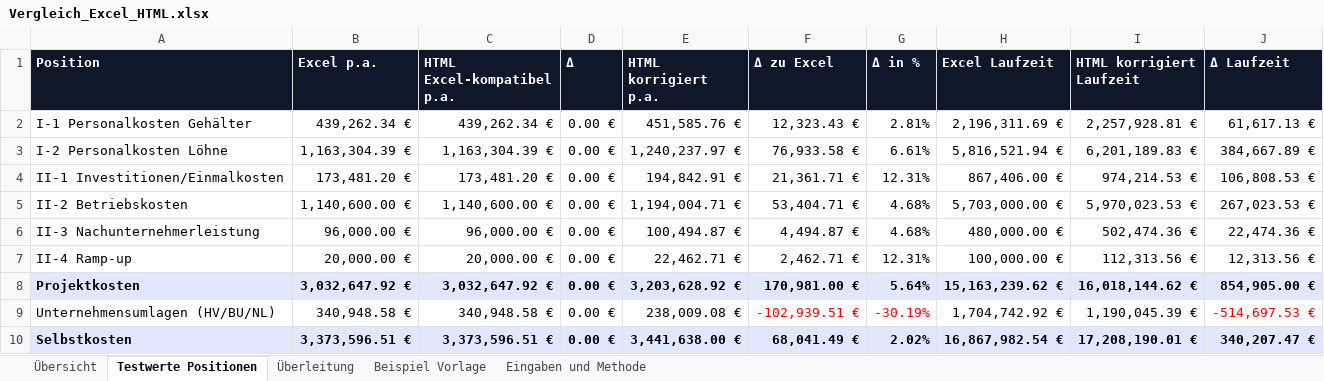
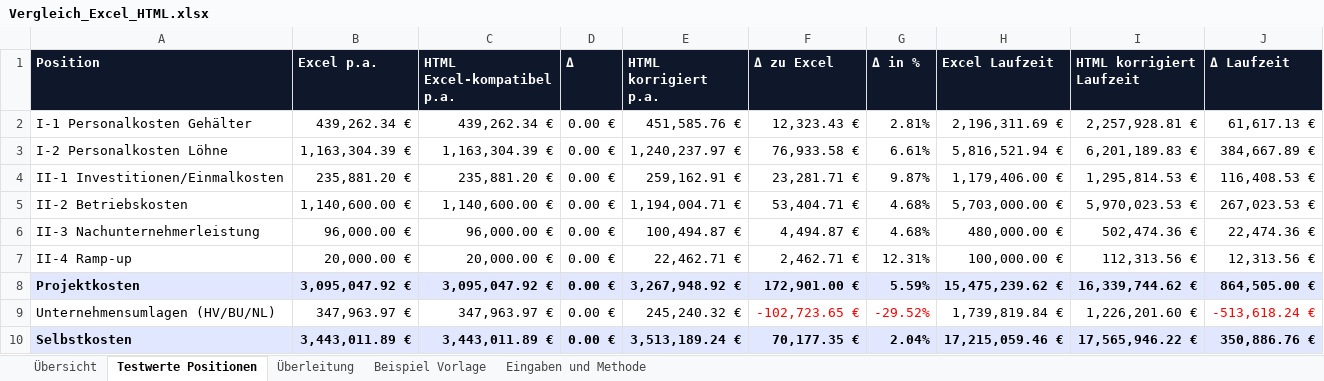
Before and after one commit to lohmse-oss/Lagerplaner, an Excel workbook: Kalkulationstool/vergleich/Vergleich_Excel_HTML.xlsx, sheet Testwerte Positionen, drawn as a sheet; only a part is shown; values as stored, in another font and other column widths than the file's, no borders; the diff covers the shown part only; the diff names each change by its address in the sheet, - before the commit and + after, or states it on an @@ line.

```diff
--- a/Kalkulationstool/vergleich/Vergleich_Excel_HTML.xlsx (sheet Testwerte Positionen)
+++ b/Kalkulationstool/vergleich/Vergleich_Excel_HTML.xlsx (sheet Testwerte Positionen)
-B4 (Excel p.a.): 173,481.20 €
+B4 (Excel p.a.): 235,881.20 €
-C4 (HTML Excel-kompatibel p.a.): 173,481.20 €
+C4 (HTML Excel-kompatibel p.a.): 235,881.20 €
-E4 (HTML korrigiert p.a.): 194,842.91 €
+E4 (HTML korrigiert p.a.): 259,162.91 €
-F4 (Δ zu Excel): 21,361.71 €
+F4 (Δ zu Excel): 23,281.71 €
-G4 (Δ in %): 12.31%
+G4 (Δ in %): 9.87%
-H4 (Excel Laufzeit): 867,406.00 €
+H4 (Excel Laufzeit): 1,179,406.00 €
-I4 (HTML korrigiert Laufzeit): 974,214.53 €
+I4 (HTML korrigiert Laufzeit): 1,295,814.53 €
-J4 (Δ Laufzeit): 106,808.53 €
+J4 (Δ Laufzeit): 116,408.53 €
-B8 (Excel p.a.): 3,032,647.92 €
+B8 (Excel p.a.): 3,095,047.92 €
-C8 (HTML Excel-kompatibel p.a.): 3,032,647.92 €
+C8 (HTML Excel-kompatibel p.a.): 3,095,047.92 €
-E8 (HTML korrigiert p.a.): 3,203,628.92 €
+E8 (HTML korrigiert p.a.): 3,267,948.92 €
-F8 (Δ zu Excel): 170,981.00 €
+F8 (Δ zu Excel): 172,901.00 €
-G8 (Δ in %): 5.64%
+G8 (Δ in %): 5.59%
-H8 (Excel Laufzeit): 15,163,239.62 €
+H8 (Excel Laufzeit): 15,475,239.62 €
-I8 (HTML korrigiert Laufzeit): 16,018,144.62 €
+I8 (HTML korrigiert Laufzeit): 16,339,744.62 €
-J8 (Δ Laufzeit): 854,905.00 €
+J8 (Δ Laufzeit): 864,505.00 €
-B9 (Excel p.a.): 340,948.58 €
+B9 (Excel p.a.): 347,963.97 €
-C9 (HTML Excel-kompatibel p.a.): 340,948.58 €
+C9 (HTML Excel-kompatibel p.a.): 347,963.97 €
-E9 (HTML korrigiert p.a.): 238,009.08 €
+E9 (HTML korrigiert p.a.): 245,240.32 €
-F9 (Δ zu Excel): -102,939.51 €
+F9 (Δ zu Excel): -102,723.65 €
-G9 (Δ in %): -30.19%
+G9 (Δ in %): -29.52%
-H9 (Excel Laufzeit): 1,704,742.92 €
+H9 (Excel Laufzeit): 1,739,819.84 €
-I9 (HTML korrigiert Laufzeit): 1,190,045.39 €
+I9 (HTML korrigiert Laufzeit): 1,226,201.60 €
-J9 (Δ Laufzeit): -514,697.53 €
+J9 (Δ Laufzeit): -513,618.24 €
-B10 (Excel p.a.): 3,373,596.51 €
+B10 (Excel p.a.): 3,443,011.89 €
-C10 (HTML Excel-kompatibel p.a.): 3,373,596.51 €
+C10 (HTML Excel-kompatibel p.a.): 3,443,011.89 €
-E10 (HTML korrigiert p.a.): 3,441,638.00 €
+E10 (HTML korrigiert p.a.): 3,513,189.24 €
-F10 (Δ zu Excel): 68,041.49 €
+F10 (Δ zu Excel): 70,177.35 €
-G10 (Δ in %): 2.02%
+G10 (Δ in %): 2.04%
-H10 (Excel Laufzeit): 16,867,982.54 €
+H10 (Excel Laufzeit): 17,215,059.46 €
-I10 (HTML korrigiert Laufzeit): 17,208,190.01 €
+I10 (HTML korrigiert Laufzeit): 17,565,946.22 €
-J10 (Δ Laufzeit): 340,207.47 €
+J10 (Δ Laufzeit): 350,886.76 €
```
Also changed, not shown: 60 edited cells elsewhere in this sheet, sheet Überleitung, sheet Übersicht, sheet Eingaben und Methode, Kalkulationstool/vergleich/Excel-Vorlage_mit_Testwerten.xlsx, 3 other files.
